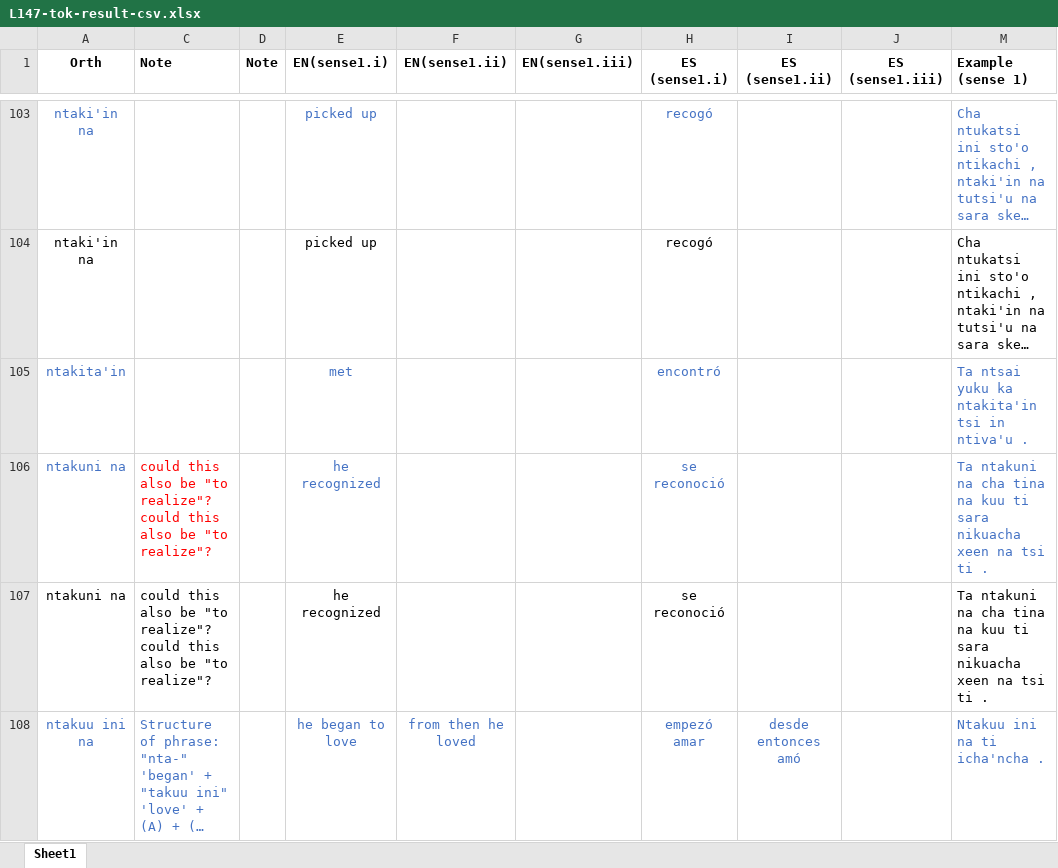
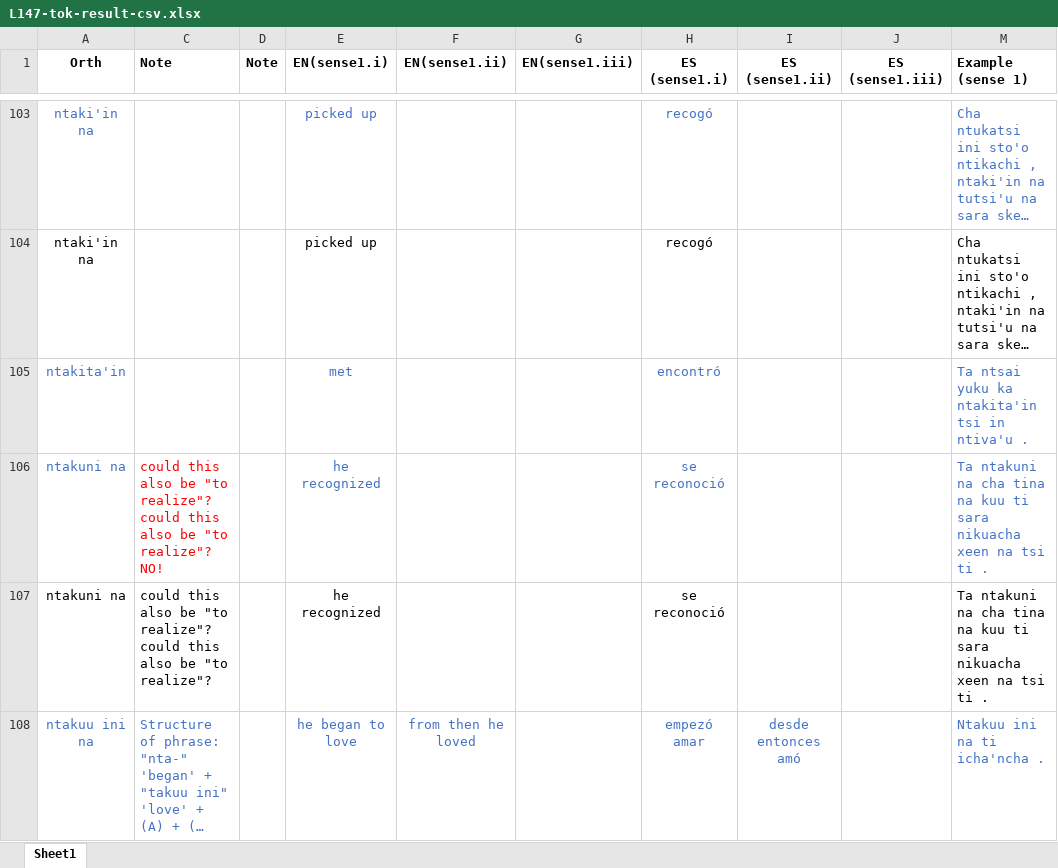
Before and after one commit to iljackb/Mixtepec_Mixtec, an Excel workbook: exports/L147-tok-result-csv.xlsx, sheet Sheet1, drawn as a sheet; only a part is shown, gaps mark what is left out; long unchanged cells end in …; values as stored, in another font and other column widths than the file's, no borders; the diff names each change by its address in the sheet, - before the commit and + after, or states it on an @@ line.

```diff
--- a/exports/L147-tok-result-csv.xlsx (sheet Sheet1)
+++ b/exports/L147-tok-result-csv.xlsx (sheet Sheet1)
-C106 (Note): …"to realize"?
+C106 (Note): …"to realize"? NO!
```
Also changed, not shown: exports/L099-tok-result-csv.xlsx, exports/L101-tok-result-csv.xlsx, 38 other files.
